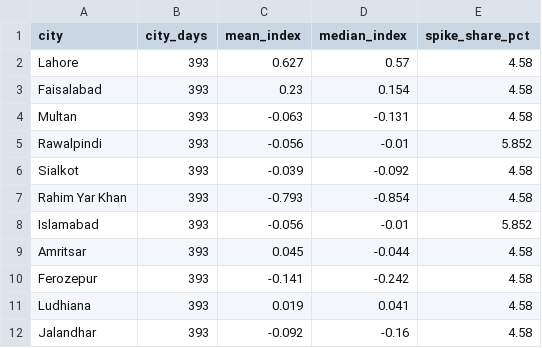
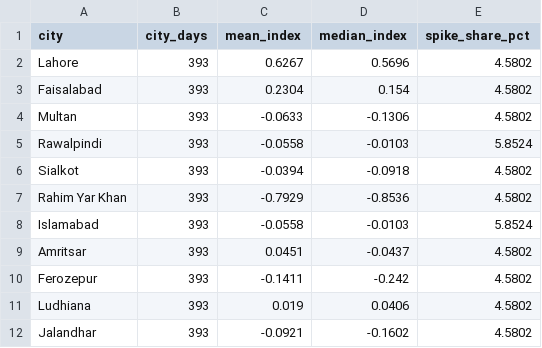
Before and after one commit to IsmailNooruddin/Smog-Analysis-DSSG, a CSV file: docs/tables/groupby_city.csv, drawn as a sheet.

```diff
--- a/docs/tables/groupby_city.csv
+++ b/docs/tables/groupby_city.csv
@@ -1,12 +1,12 @@
 city,city_days,mean_index,median_index,spike_share_pct
-Lahore,393,0.627,0.57,4.58
-Faisalabad,393,0.23,0.154,4.58
-Multan,393,-0.063,-0.131,4.58
-Rawalpindi,393,-0.056,-0.01,5.852
-Sialkot,393,-0.039,-0.092,4.58
-Rahim Yar Khan,393,-0.793,-0.854,4.58
-Islamabad,393,-0.056,-0.01,5.852
-Amritsar,393,0.045,-0.044,4.58
-Ferozepur,393,-0.141,-0.242,4.58
-Ludhiana,393,0.019,0.041,4.58
-Jalandhar,393,-0.092,-0.16,4.58
+Lahore,393,0.6267,0.5696,4.5802
+Faisalabad,393,0.2304,0.154,4.5802
+Multan,393,-0.0633,-0.1306,4.5802
+Rawalpindi,393,-0.0558,-0.0103,5.8524
+Sialkot,393,-0.0394,-0.0918,4.5802
+Rahim Yar Khan,393,-0.7929,-0.8536,4.5802
+Islamabad,393,-0.0558,-0.0103,5.8524
+Amritsar,393,0.0451,-0.0437,4.5802
+Ferozepur,393,-0.1411,-0.242,4.5802
+Ludhiana,393,0.019,0.0406,4.5802
+Jalandhar,393,-0.0921,-0.1602,4.5802
```
Also changed, not shown: docs/tables/groupby_month.csv, 20 other files.
